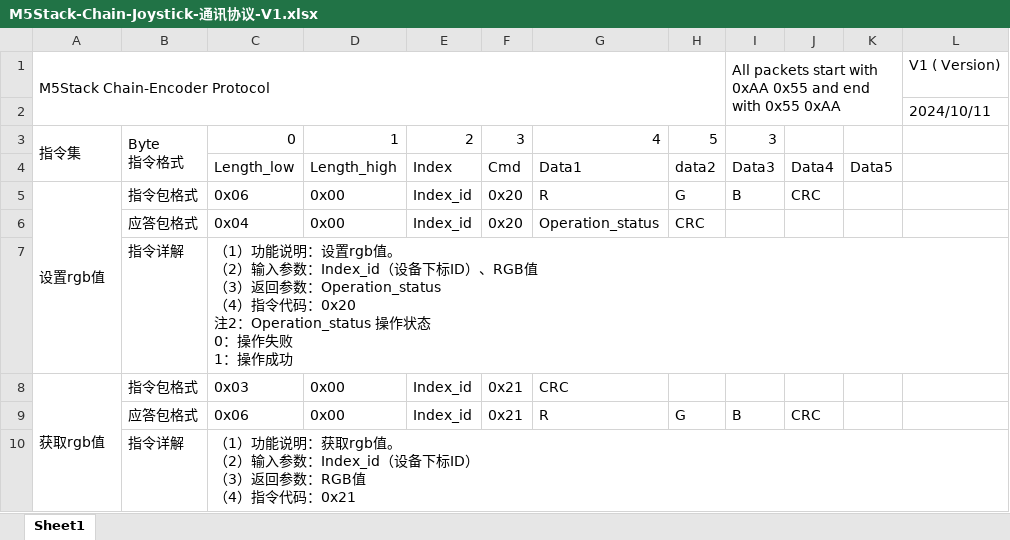
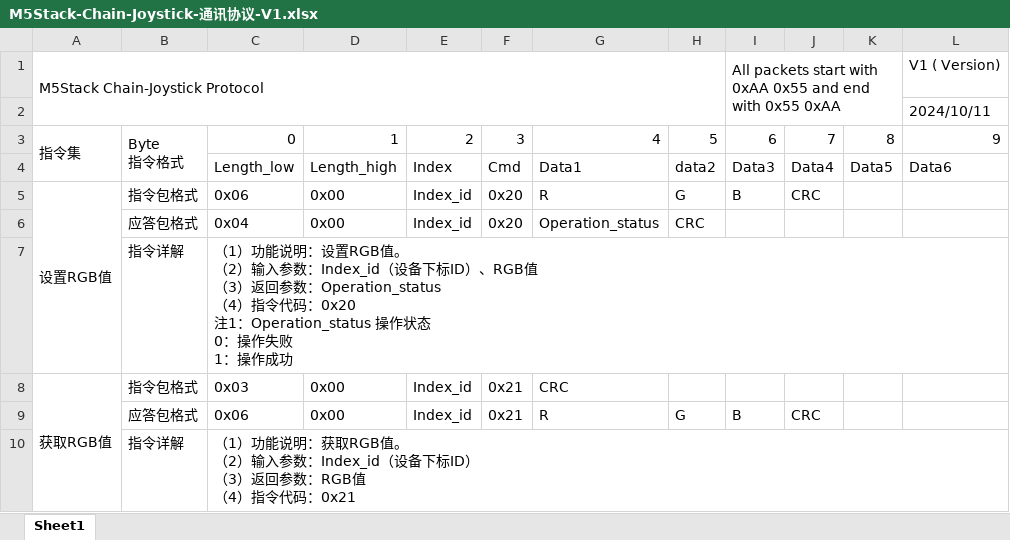
Before and after one commit to renletao/chain, an Excel workbook: Chain_Joystick/M5Stack-Chain-Joystick-通讯协议-V1.xlsx, sheet Sheet1, drawn as a sheet; only a part is shown; values as stored, in another font and other column widths than the file's, no cell formats; ↵ is a line break in a cell; the diff covers the shown part only; the diff names each change by its address in the sheet, - before the commit and + after, or states it on an @@ line.

```diff
--- a/Chain_Joystick/M5Stack-Chain-Joystick-通讯协议-V1.xlsx (sheet Sheet1)
+++ b/Chain_Joystick/M5Stack-Chain-Joystick-通讯协议-V1.xlsx (sheet Sheet1)
-A1: M5Stack Chain-Encoder Protocol
+A1: M5Stack Chain-Joystick Protocol
-I3: 3
+I3: 6
-J3: (empty)
+J3: 7
-K3: (empty)
+K3: 8
-L3: (empty)
+L3: 9
-L4: (empty)
+L4: Data6
-A5: 设置rgb值
+A5: 设置RGB值
-C7: …明：设置rgb值。 ↵ （2）输入参数：Index_id（设备下标ID）、RGB值 ↵ （3）返回参数：Operation_status ↵ （4）指令代码：0x20 ↵ 注2：Operation_status 操作…
+C7: …明：设置RGB值。 ↵ （2）输入参数：Index_id（设备下标ID）、RGB值 ↵ （3）返回参数：Operation_status ↵ （4）指令代码：0x20 ↵ 注1：Operation_status 操作…
-A8: 获取rgb值
+A8: 获取RGB值
-C10: …明：获取rgb值。 ↵ （…
+C10: …明：获取RGB值。 ↵ （…
```
Also changed, not shown: 14 edited cells elsewhere in this sheet, cell formats, Chain_Encoder/M5Stack-Chain-Encoder-通讯协议-V1.xlsx, Chain_Key/M5Stack-Chain-Key-通讯协议-V1.xlsx, 45 other files.
